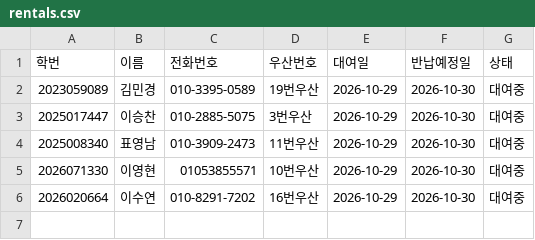
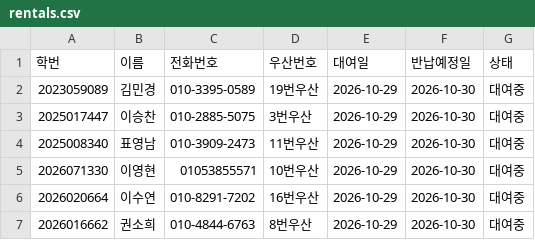
Before and after one commit to i088785/umbrella-rental, a CSV file: rentals.csv, drawn as a sheet.

Commit message:
Update rentals.csv via Streamlit App

```diff
--- a/rentals.csv
+++ b/rentals.csv
@@ -6 +6,2 @@
 2026020664,이수연,010-8291-7202,16번우산,2026-10-29,2026-10-30,대여중
+2026016662,권소희,010-4844-6763,8번우산,2026-10-29,2026-10-30,대여중
```
